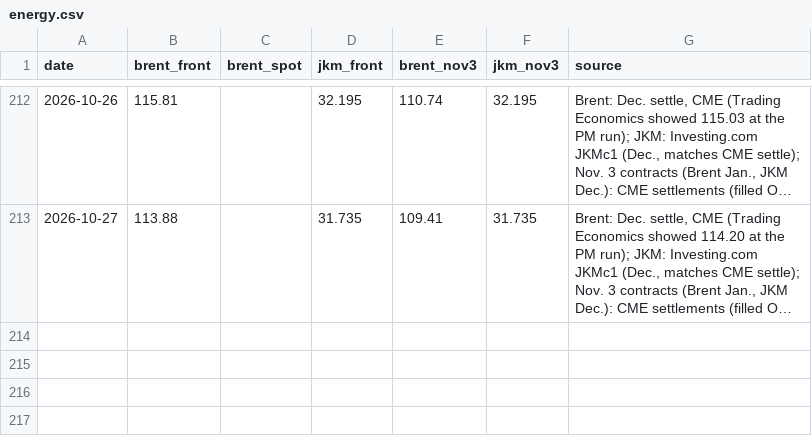
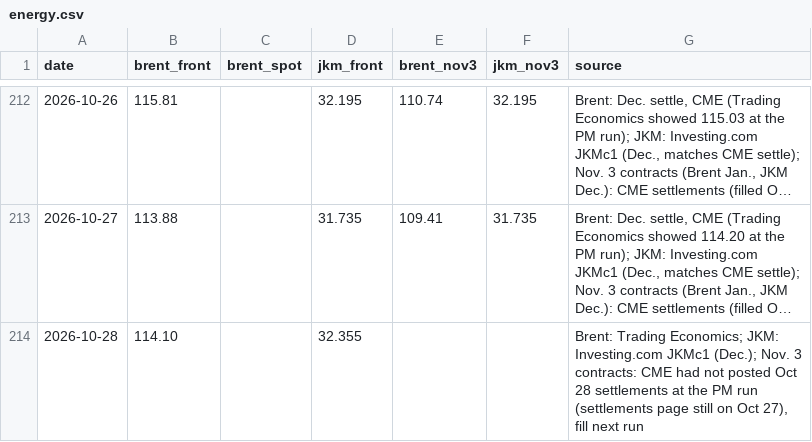
Before and after one commit to abrandt1897/GeoBrief, a CSV file: data/energy.csv, drawn as a sheet; only a part is shown, gaps mark what is left out; long unchanged cells end in …; the diff names each change by its address in the sheet, - before the commit and + after, or states it on an @@ line.

```diff
--- a/data/energy.csv
+++ b/data/energy.csv
+row 214: 2026-10-28 | 114.10 |  | 32.355 |  |  | Brent: Trading Economics; JKM: Investing.com JKMc1 (Dec.); Nov. 3 contracts: CME had not posted Oct 28 settlements at the PM run (settlements page still on Oct 27), fill next run
```
Also changed, not shown: data/headlines.csv, 2 other files.
